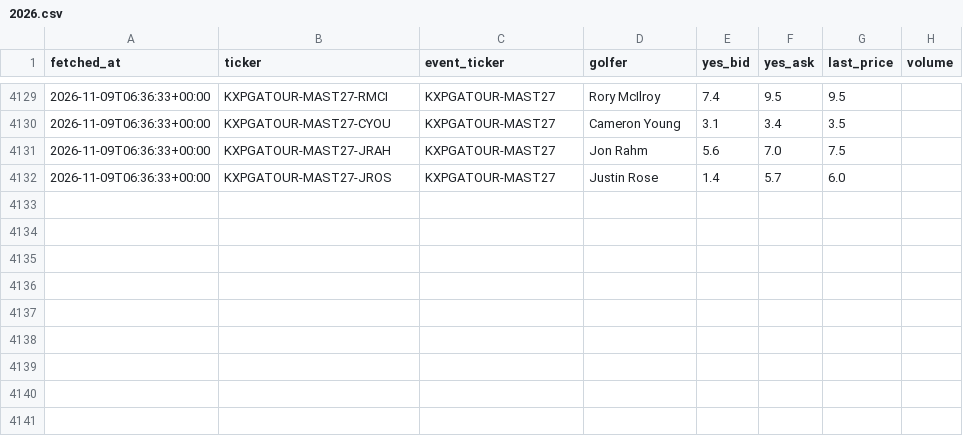
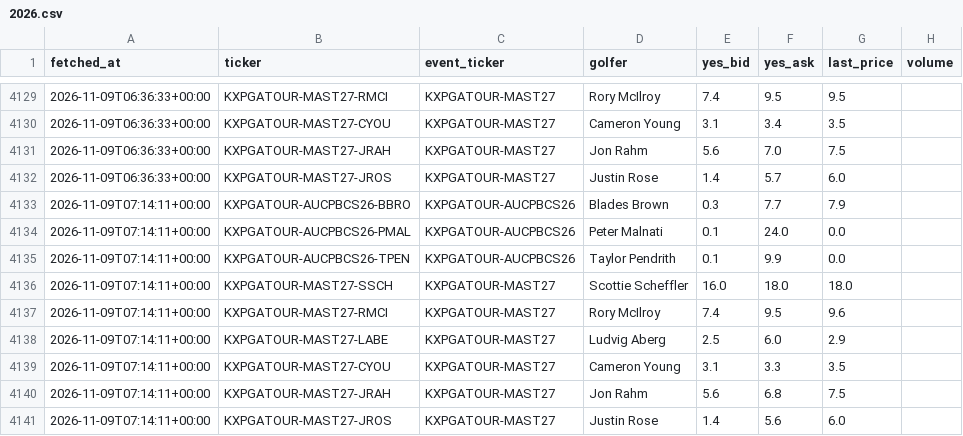
Before and after one commit to adnwkr/KalshiAgent, a CSV file: pga-kalshi/data/history/2026.csv, drawn as a sheet; only a part is shown, gaps mark what is left out.

```diff
--- a/pga-kalshi/data/history/2026.csv
+++ b/pga-kalshi/data/history/2026.csv
@@ -4132 +4132,10 @@ fetched_at,ticker,event_ticker,golfer,yes_bid,yes_ask,last_price,volume
 2026-11-09T06:36:33+00:00,KXPGATOUR-MAST27-JROS,KXPGATOUR-MAST27,Justin Rose,1.4,5.7,6.0,
+2026-11-09T07:14:11+00:00,KXPGATOUR-AUCPBCS26-BBRO,KXPGATOUR-AUCPBCS26,Blades Brown,0.3,7.7,7.9,
+2026-11-09T07:14:11+00:00,KXPGATOUR-AUCPBCS26-PMAL,KXPGATOUR-AUCPBCS26,Peter Malnati,0.1,24.0,0.0,
+2026-11-09T07:14:11+00:00,KXPGATOUR-AUCPBCS26-TPEN,KXPGATOUR-AUCPBCS26,Taylor Pendrith,0.1,9.9,0.0,
+2026-11-09T07:14:11+00:00,KXPGATOUR-MAST27-SSCH,KXPGATOUR-MAST27,Scottie Scheffler,16.0,18.0,18.0,
+2026-11-09T07:14:11+00:00,KXPGATOUR-MAST27-RMCI,KXPGATOUR-MAST27,Rory McIlroy,7.4,9.5,9.6,
+2026-11-09T07:14:11+00:00,KXPGATOUR-MAST27-LABE,KXPGATOUR-MAST27,Ludvig Aberg,2.5,6.0,2.9,
+2026-11-09T07:14:11+00:00,KXPGATOUR-MAST27-CYOU,KXPGATOUR-MAST27,Cameron Young,3.1,3.3,3.5,
+2026-11-09T07:14:11+00:00,KXPGATOUR-MAST27-JRAH,KXPGATOUR-MAST27,Jon Rahm,5.6,6.8,7.5,
+2026-11-09T07:14:11+00:00,KXPGATOUR-MAST27-JROS,KXPGATOUR-MAST27,Justin Rose,1.4,5.6,6.0,
```
Also changed, not shown: nba-kalshi/data/results/games_2026.csv, 15 other files.
